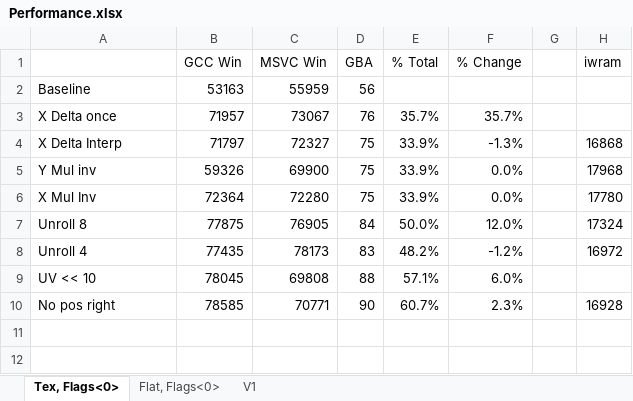
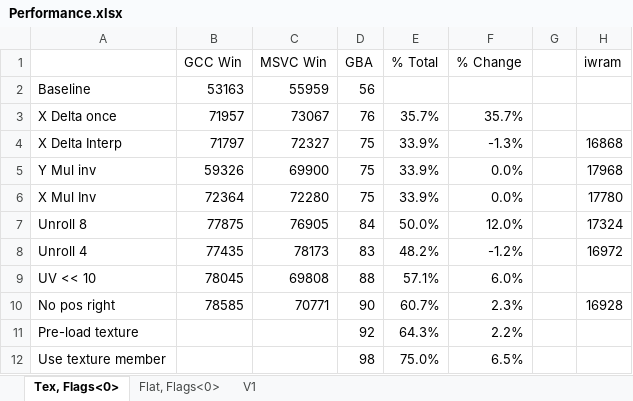
Before and after one commit to doomhack/Potato3d, an Excel workbook: P3DBenchmark/Performance.xlsx, sheet Tex, Flags<0>, drawn as a sheet; values as stored, in another font and other column widths than the file's, no borders; the diff names each change by its address in the sheet, - before the commit and + after, or states it on an @@ line.

```diff
--- a/P3DBenchmark/Performance.xlsx (sheet Tex, Flags<0>)
+++ b/P3DBenchmark/Performance.xlsx (sheet Tex, Flags<0>)
+row 11: Pre-load texture |  |  | 92 | 64.3% | 2.2%
+row 12: Use texture member |  |  | 98 | 75.0% | 6.5%
```
Also changed, not shown: sheet V1, 5 other files.
